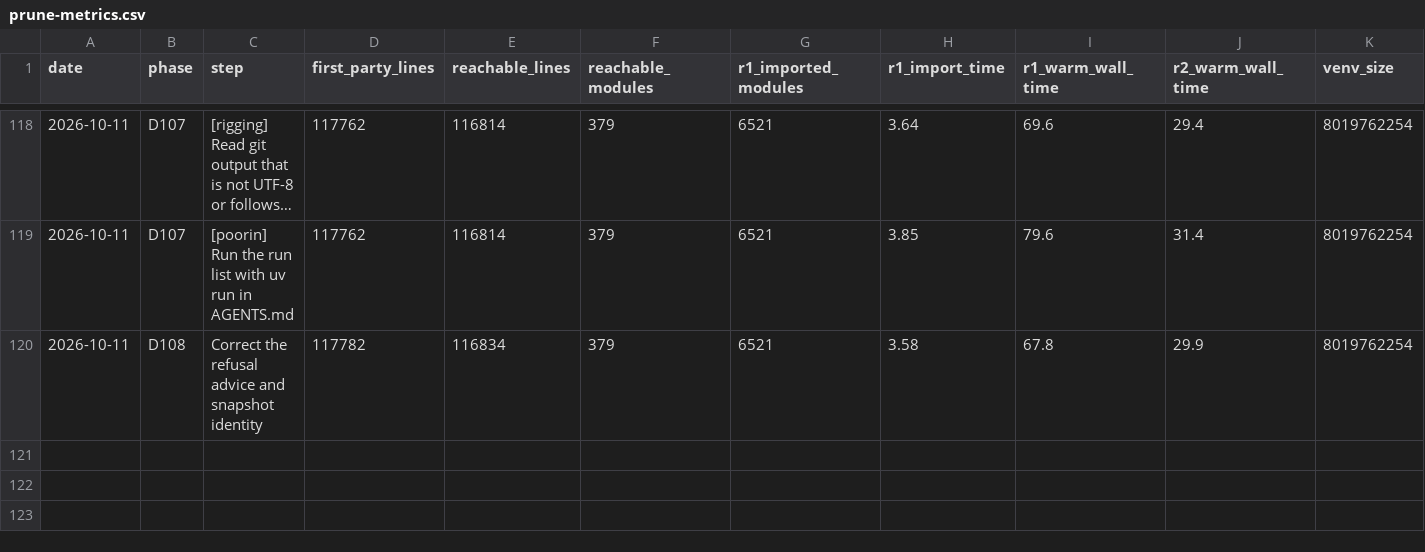
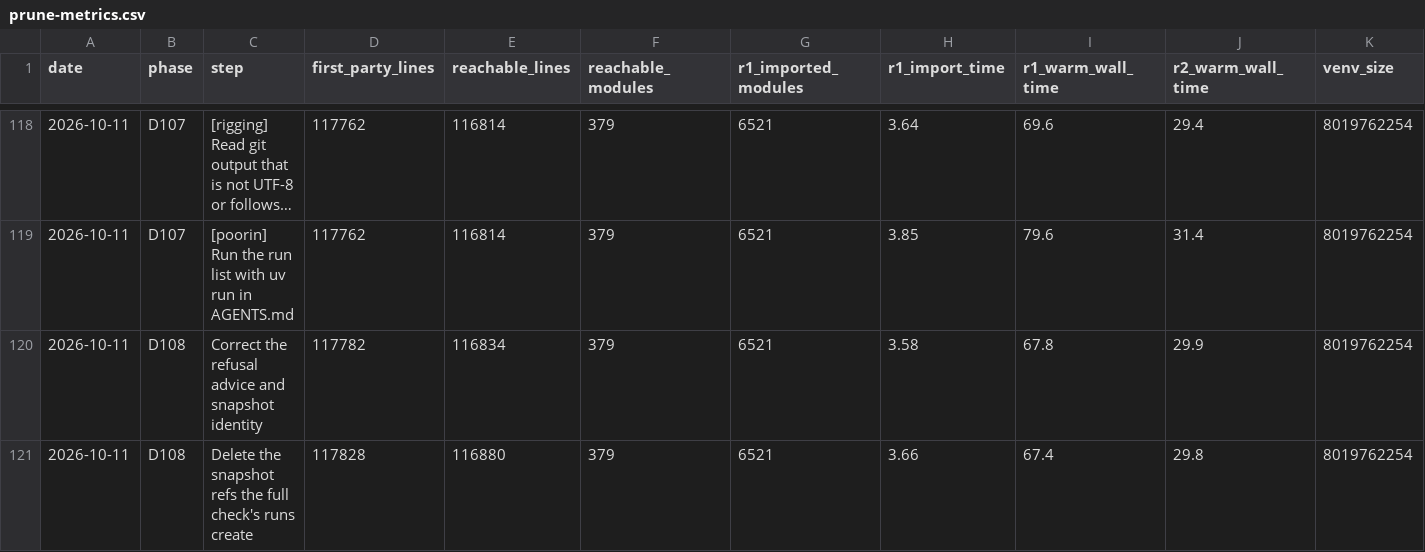
Before and after one commit to jasgcode/Poorin, a CSV file: docs/poorin/prune-metrics.csv, drawn as a sheet; only a part is shown, gaps mark what is left out; long unchanged cells end in ….

Commit message:
[poorin] Delete the snapshot refs the full check's runs create
The full check's training roots run with --allow-uncommitted, so on an uncommitted change each saved a snapshot commit whose ref outlived the run outputs the check deletes. train_roots now deletes the refs that appeared during the check and that only those removed outputs name (D108).

```diff
--- a/docs/poorin/prune-metrics.csv
+++ b/docs/poorin/prune-metrics.csv
@@ -120 +120,2 @@ date,phase,step,first_party_lines,reachable_lines,reachable_modules,r1_imported_
 2026-10-11,D108,Correct the refusal advice and snapshot identity,117782,116834,379,6521,3.58,67.8,29.9,8019762254
+2026-10-11,D108,Delete the snapshot refs the full check's runs create,117828,116880,379,6521,3.66,67.4,29.8,8019762254
```
Also changed, not shown: 3 other files.
